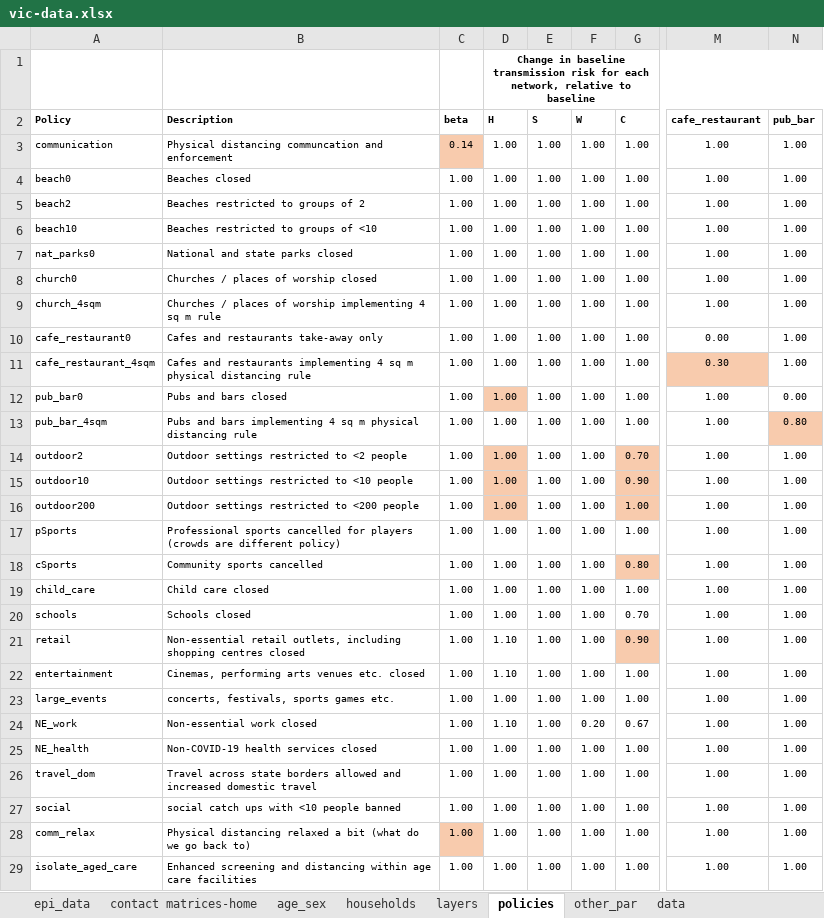
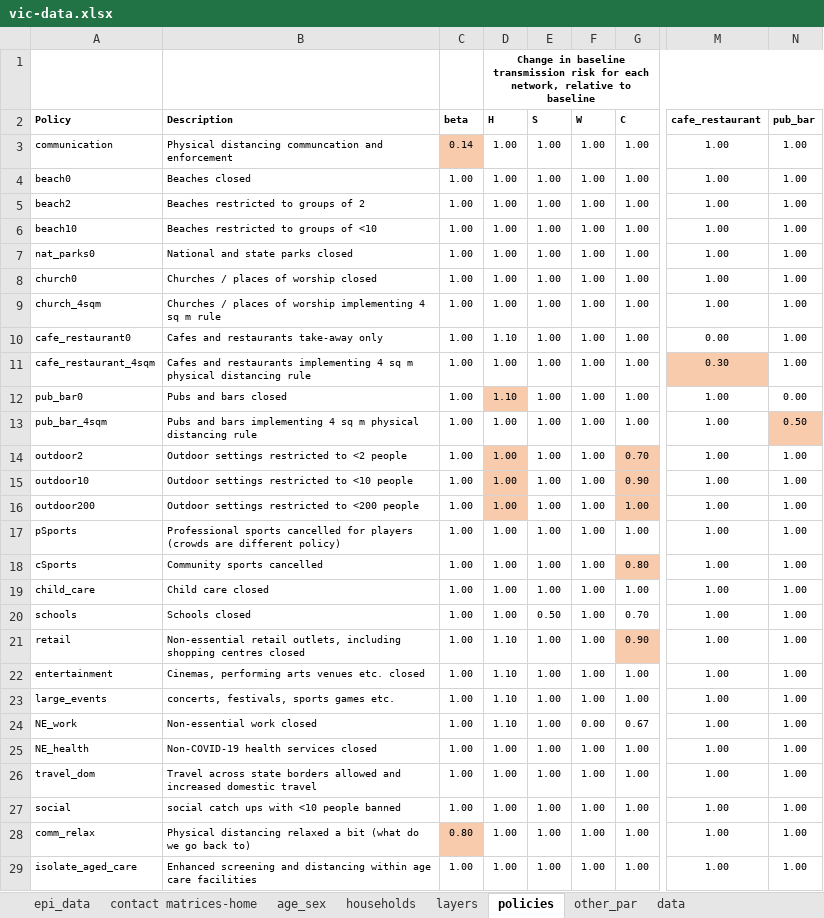
Before and after one commit to brain-modelling-group/covasim-qld-model, an Excel workbook: data/vic-data.xlsx, sheet policies, drawn as a sheet; only a part is shown, gaps mark what is left out; values as stored, in another font and other column widths than the file's, no borders; conditional formats not drawn; the diff names each change by its address in the sheet, - before the commit and + after, or states it on an @@ line.

```diff
--- a/data/vic-data.xlsx (sheet policies)
+++ b/data/vic-data.xlsx (sheet policies)
-D10 (H): 1.00
+D10 (H): 1.10
-D12 (H): 1.00
+D12 (H): 1.10
-N13 (pub_bar): 0.80
+N13 (pub_bar): 0.50
-E20 (S): 1.00
+E20 (S): 0.50
-D23 (H): 1.00
+D23 (H): 1.10
-F24 (W): 0.20
+F24 (W): 0.00
-C28 (beta): 1.00
+C28 (beta): 0.80
```
Also changed, not shown: sheet layers, sheet other_par, formulas that keep their value, 7 other files.
